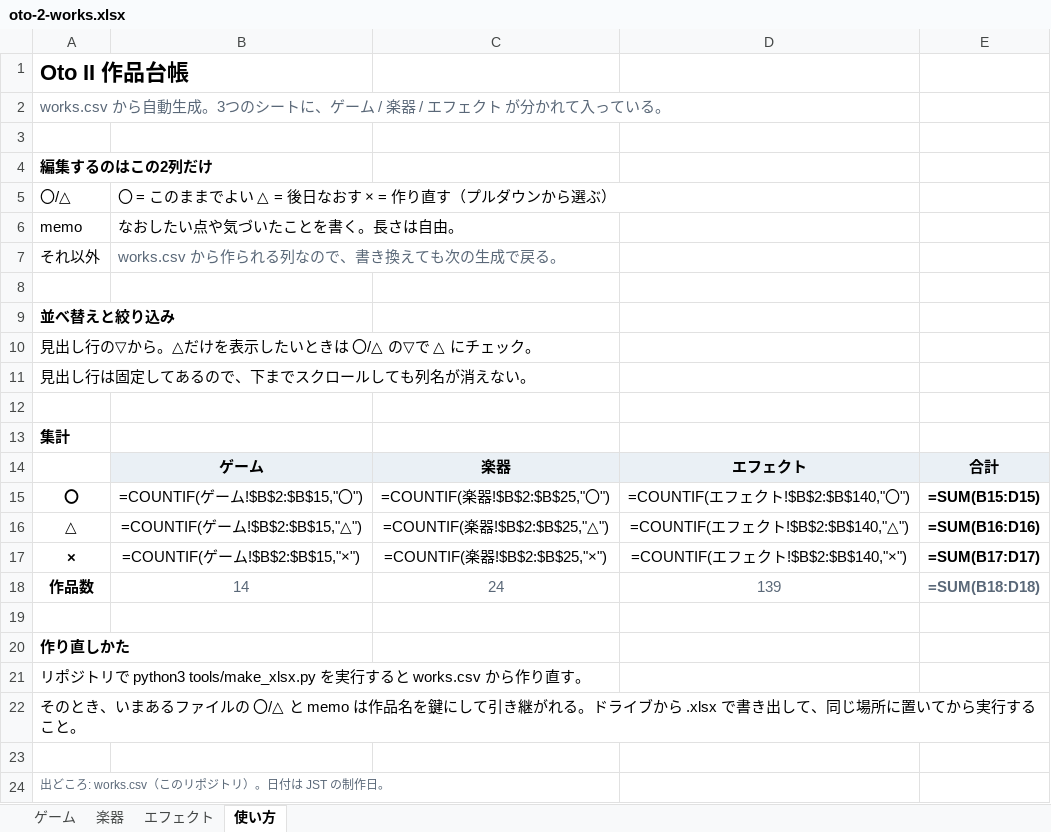
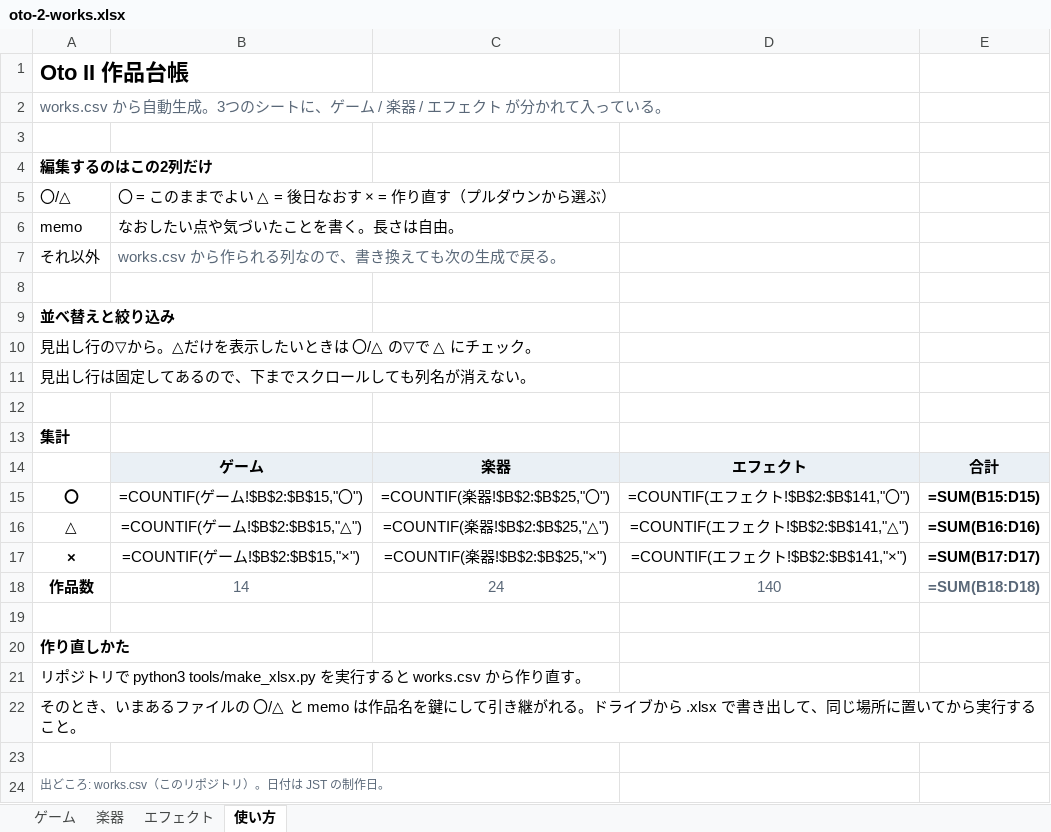
Before and after one commit to apaapaapaapaapa2006-source/oto-2, an Excel workbook: oto-2-works.xlsx, sheet 使い方, drawn as a sheet; values as stored, in another font and other column widths than the file's, no borders; formulas without a stored value are shown as written; the diff names each change by its address in the sheet, - before the commit and + after, or states it on an @@ line.

```diff
--- a/oto-2-works.xlsx (sheet 使い方)
+++ b/oto-2-works.xlsx (sheet 使い方)
-D15: =COUNTIF(エフェクト!$B$2:$B$140,"〇")
+D15: =COUNTIF(エフェクト!$B$2:$B$141,"〇")
-D16: =COUNTIF(エフェクト!$B$2:$B$140,"△")
+D16: =COUNTIF(エフェクト!$B$2:$B$141,"△")
-D17: =COUNTIF(エフェクト!$B$2:$B$140,"×")
+D17: =COUNTIF(エフェクト!$B$2:$B$141,"×")
-D18: 139
+D18: 140
```
Also changed, not shown: sheet エフェクト, 4 other files.
